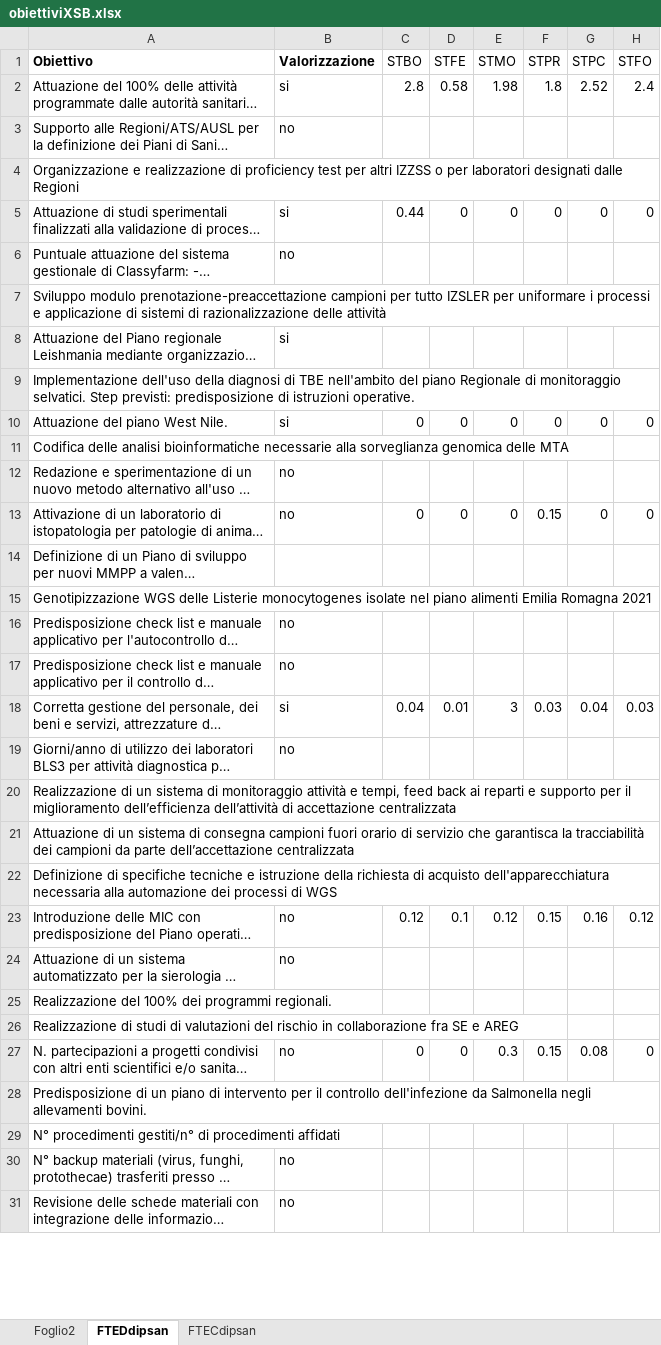
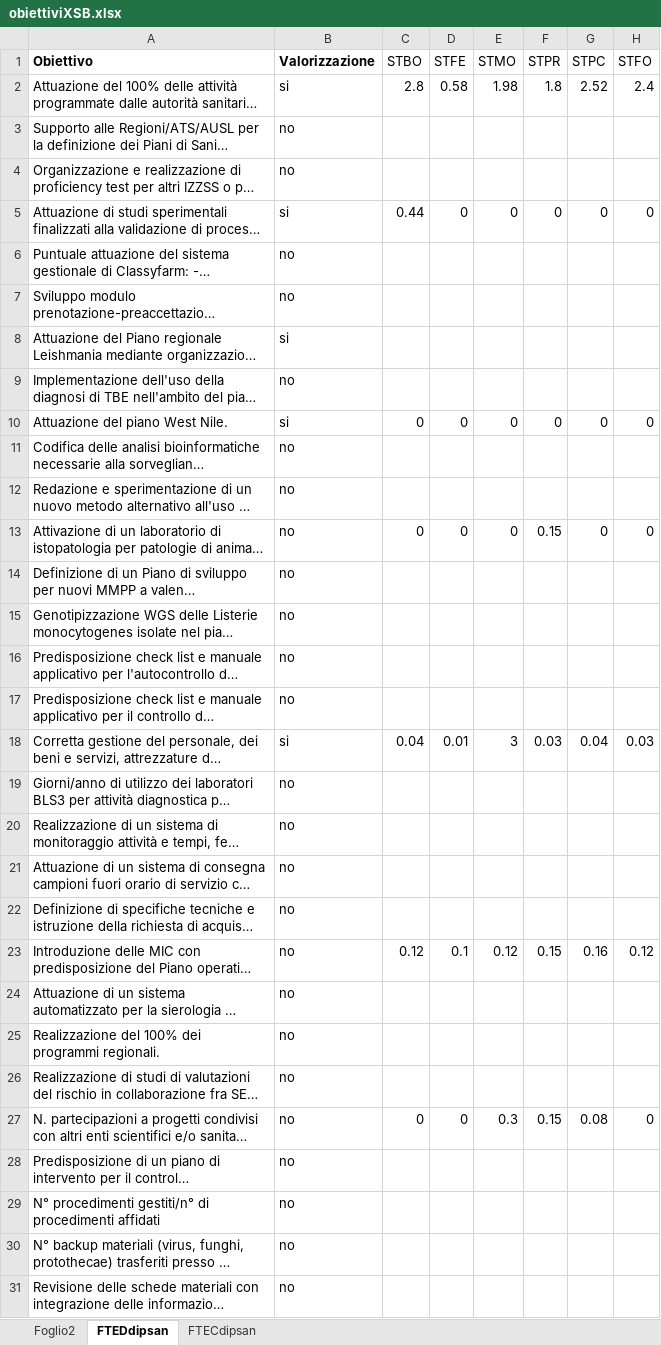
Before and after one commit to TMax66/IZSLER-COGES, an Excel workbook: PROGRAMMAZIONE/data/raw/obiettiviXSB.xlsx, sheet FTEDdipsan, drawn as a sheet; only a part is shown; long unchanged cells end in …; values as stored, in another font and other column widths than the file's, no borders; the diff covers the shown part only; the diff names each change by its address in the sheet, - before the commit and + after, or states it on an @@ line.

```diff
--- a/PROGRAMMAZIONE/data/raw/obiettiviXSB.xlsx (sheet FTEDdipsan)
+++ b/PROGRAMMAZIONE/data/raw/obiettiviXSB.xlsx (sheet FTEDdipsan)
-B4 (Valorizzazione): (empty)
+B4 (Valorizzazione): no
-B7 (Valorizzazione): (empty)
+B7 (Valorizzazione): no
-B9 (Valorizzazione): (empty)
+B9 (Valorizzazione): no
-B11 (Valorizzazione): (empty)
+B11 (Valorizzazione): no
-B14:B15 (Valorizzazione): (empty)
+B14:B15 (Valorizzazione): no
-B20:B22 (Valorizzazione): (empty)
+B20:B22 (Valorizzazione): no
-B25:B26 (Valorizzazione): (empty)
+B25:B26 (Valorizzazione): no
-B28:B29 (Valorizzazione): (empty)
+B28:B29 (Valorizzazione): no
```
Also changed, not shown: 44 edited cells elsewhere in this sheet, 4 other files.
